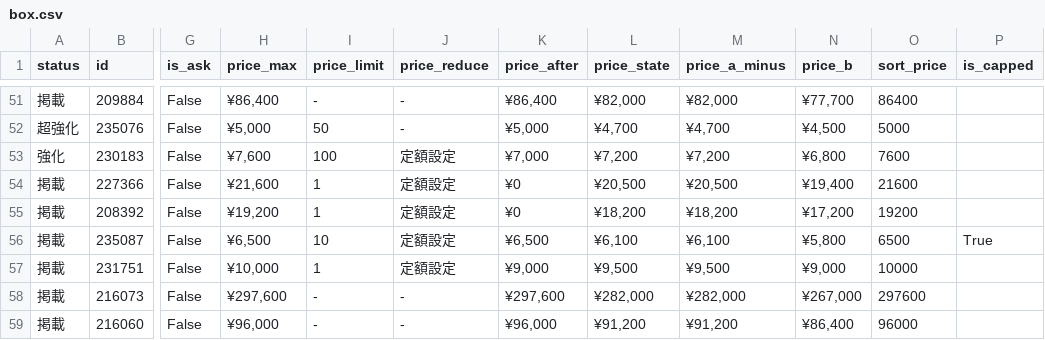
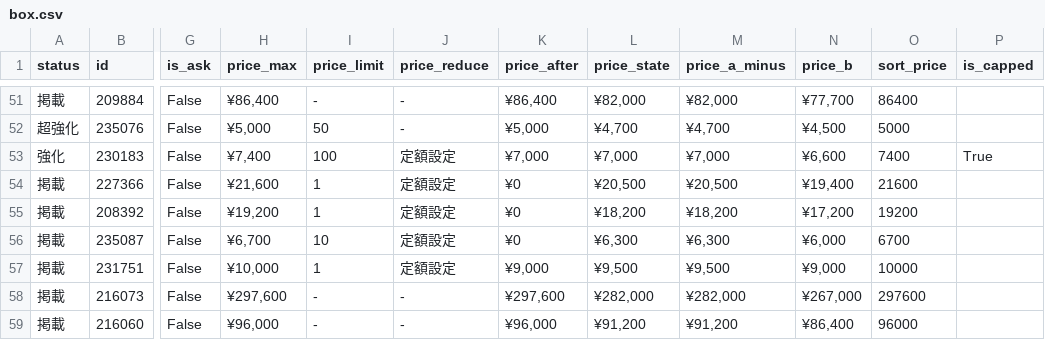
Before and after one commit to hegelgelda/tk-auto-program, a CSV file: data/box.csv, drawn as a sheet; only a part is shown, gaps mark what is left out; the diff names each change by its address in the sheet, - before the commit and + after, or states it on an @@ line.

```diff
--- a/data/box.csv
+++ b/data/box.csv
-H53 (price_max): ¥7,600
+H53 (price_max): ¥7,400
-L53 (price_state): ¥7,200
+L53 (price_state): ¥7,000
-M53 (price_a_minus): ¥7,200
+M53 (price_a_minus): ¥7,000
-N53 (price_b): ¥6,800
+N53 (price_b): ¥6,600
-O53 (sort_price): 7600
+O53 (sort_price): 7400
-P53 (is_capped): (empty)
+P53 (is_capped): True
-H56 (price_max): ¥6,500
+H56 (price_max): ¥6,700
-K56 (price_after): ¥6,500
+K56 (price_after): ¥0
-L56 (price_state): ¥6,100
+L56 (price_state): ¥6,300
-M56 (price_a_minus): ¥6,100
+M56 (price_a_minus): ¥6,300
-N56 (price_b): ¥5,800
+N56 (price_b): ¥6,000
-O56 (sort_price): 6500
+O56 (sort_price): 6700
-P56 (is_capped): True
+P56 (is_capped): (empty)
```
Also changed, not shown: data/box_changes.csv, 2 other files.
